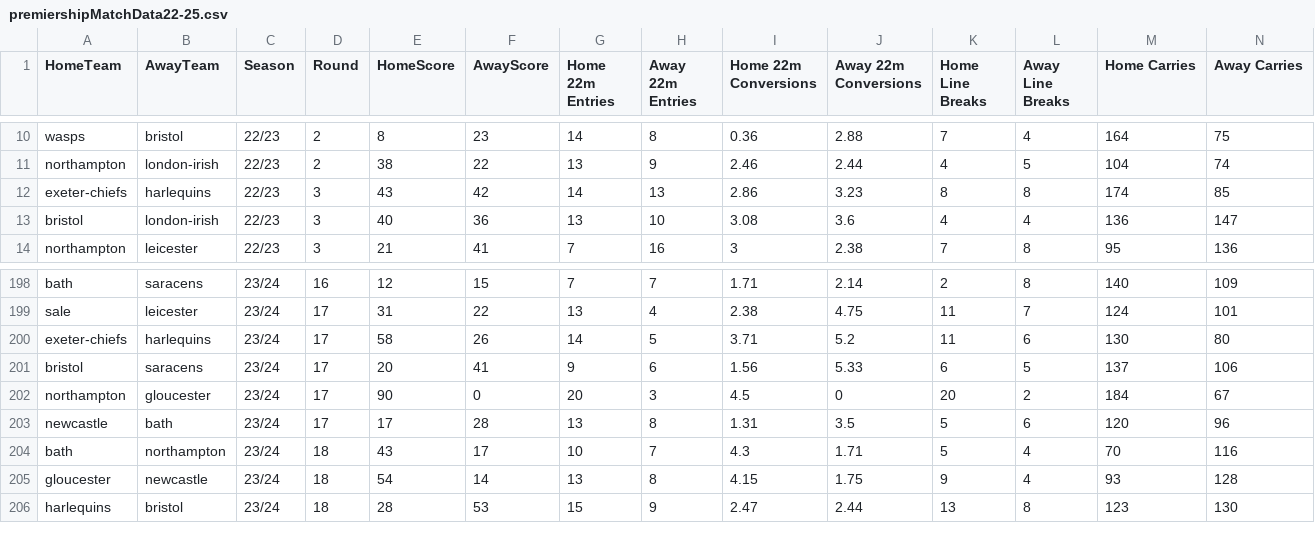
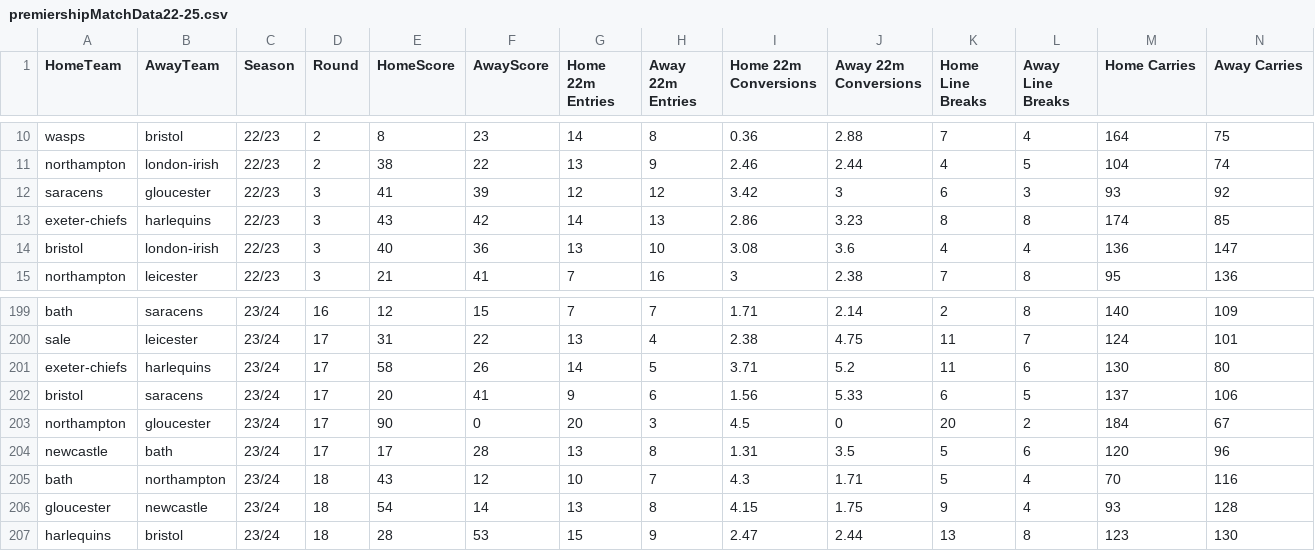
Before and after one commit to CarrotHead1-1/rugby-predictor-application, a CSV file: backend/data/premiershipMatchData22-25.csv, drawn as a sheet; only a part is shown, gaps mark what is left out; addresses are those after the commit; rows hold the shown columns only; the diff names each change by its address in the sheet, - before the commit and + after, or states it on an @@ line.

Commit message:
missing data updates

```diff
--- a/backend/data/premiershipMatchData22-25.csv
+++ b/backend/data/premiershipMatchData22-25.csv
+row 12: saracens | gloucester | 22/23 | 3 | 41 | 39 | 12 | 12 | 3.42 | 3 | 6 | 3 | 93 | 92
-F205 (AwayScore): 17
+F205 (AwayScore): 12
```
Also changed, not shown: 1 other file.
